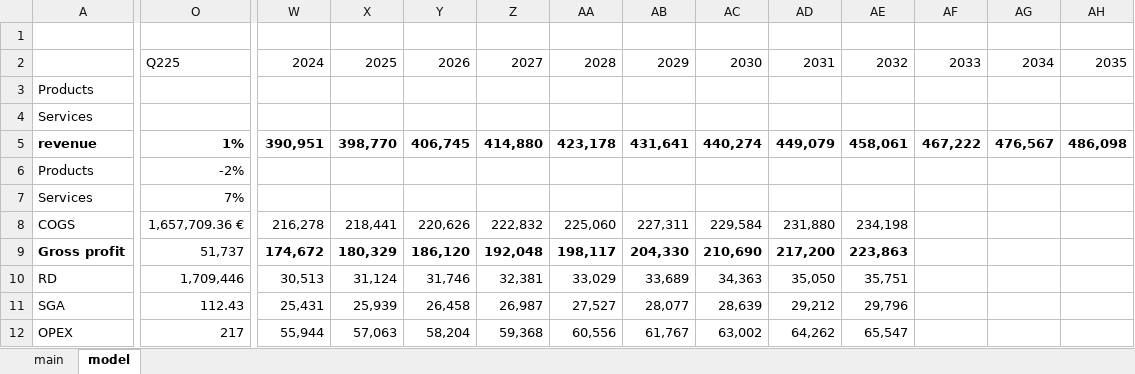
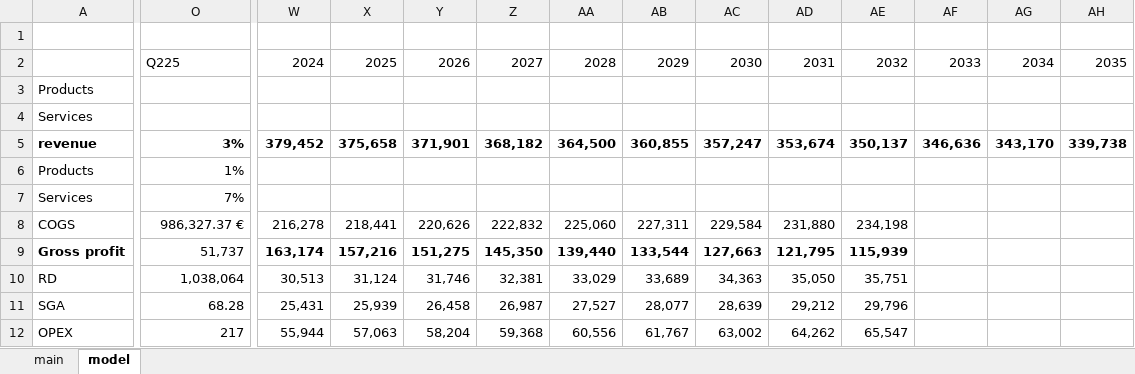
Before and after one commit to SBClemente/Finance, an Excel workbook: Stocks/AAPL.xlsx, sheet model, drawn as a sheet; only a part is shown, gaps mark what is left out; values as stored, in another font and other column widths than the file's, no borders; charts and pictures not drawn; the diff covers the shown part only; the diff names each change by its address in the sheet, - before the commit and + after, or states it on an @@ line.

```diff
--- a/Stocks/AAPL.xlsx (sheet model)
+++ b/Stocks/AAPL.xlsx (sheet model)
-O5: 1%
+O5: 3%
-W5: 390,951
+W5: 379,452
-X5: 398,770
+X5: 375,658
-Y5: 406,745
+Y5: 371,901
-Z5: 414,880
+Z5: 368,182
-AA5: 423,178
+AA5: 364,500
-AB5: 431,641
+AB5: 360,855
-AC5: 440,274
+AC5: 357,247
-AD5: 449,079
+AD5: 353,674
-AE5: 458,061
+AE5: 350,137
-AF5: 467,222
+AF5: 346,636
-AG5: 476,567
+AG5: 343,170
-AH5: 486,098
+AH5: 339,738
-O6: -2%
+O6: 1%
-O8: 1,657,709.36 €
+O8: 986,327.37 €
-W9: 174,672
+W9: 163,174
-X9: 180,329
+X9: 157,216
-Y9: 186,120
+Y9: 151,275
-Z9: 192,048
+Z9: 145,350
-AA9: 198,117
+AA9: 139,440
-AB9: 204,330
+AB9: 133,544
-AC9: 210,690
+AC9: 127,663
-AD9: 217,200
+AD9: 121,795
-AE9: 223,863
+AE9: 115,939
-O10: 1,709,446
+O10: 1,038,064
-O11: 112.43
+O11: 68.28
```
Also changed, not shown: 135 edited cells elsewhere in this sheet, Stocks/MSFT.xlsx, Stocks/NVDA.xlsx, 3 other files.
